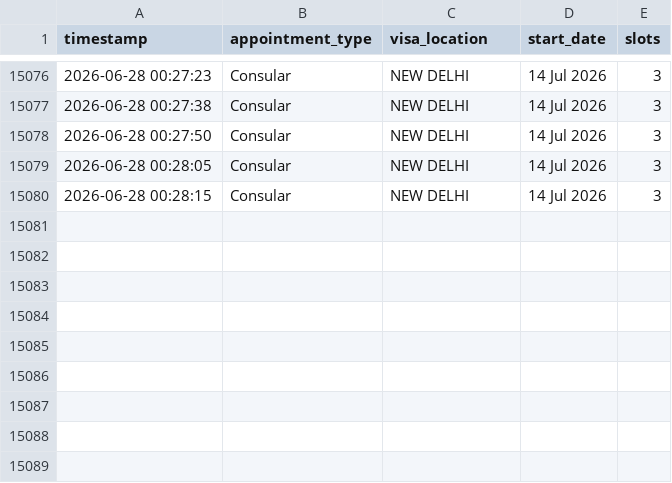
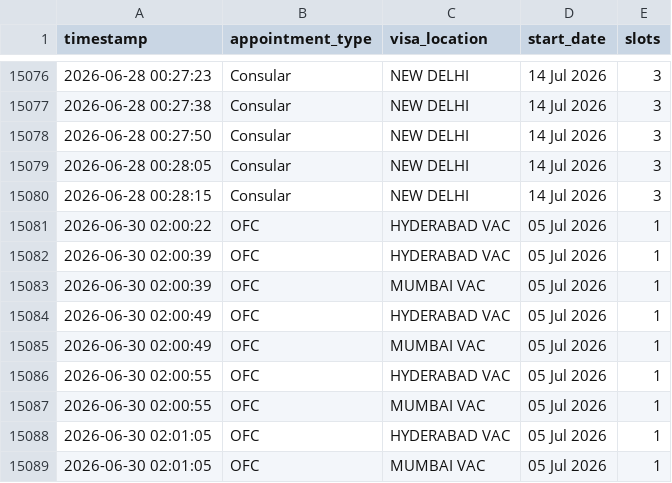
Before and after one commit to akashgupta2004/us-visa-scheduler, a CSV file: slots_data_analysis.csv, drawn as a sheet; only a part is shown, gaps mark what is left out; the diff names each change by its address in the sheet, - before the commit and + after, or states it on an @@ line.

```diff
--- a/slots_data_analysis.csv
+++ b/slots_data_analysis.csv
+row 15081: 2026-06-30 02:00:22 | OFC | HYDERABAD VAC | 05 Jul 2026 | 1
+row 15082: 2026-06-30 02:00:39 | OFC | HYDERABAD VAC | 05 Jul 2026 | 1
+row 15083: 2026-06-30 02:00:39 | OFC | MUMBAI VAC | 05 Jul 2026 | 1
+row 15084: 2026-06-30 02:00:49 | OFC | HYDERABAD VAC | 05 Jul 2026 | 1
+row 15085: 2026-06-30 02:00:49 | OFC | MUMBAI VAC | 05 Jul 2026 | 1
+row 15086: 2026-06-30 02:00:55 | OFC | HYDERABAD VAC | 05 Jul 2026 | 1
+row 15087: 2026-06-30 02:00:55 | OFC | MUMBAI VAC | 05 Jul 2026 | 1
+row 15088: 2026-06-30 02:01:05 | OFC | HYDERABAD VAC | 05 Jul 2026 | 1
+row 15089: 2026-06-30 02:01:05 | OFC | MUMBAI VAC | 05 Jul 2026 | 1
```
Also changed, not shown: 4 other files.
